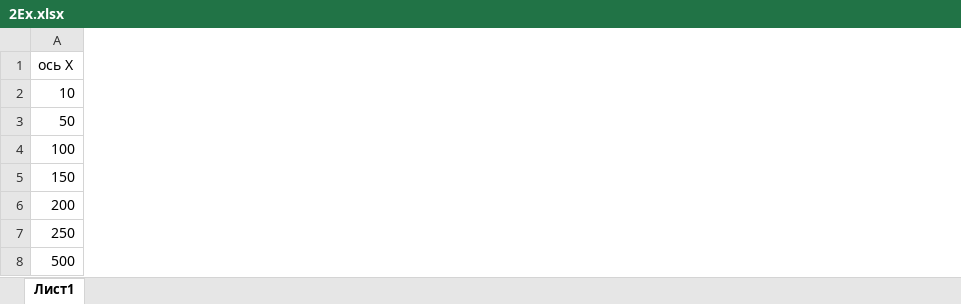
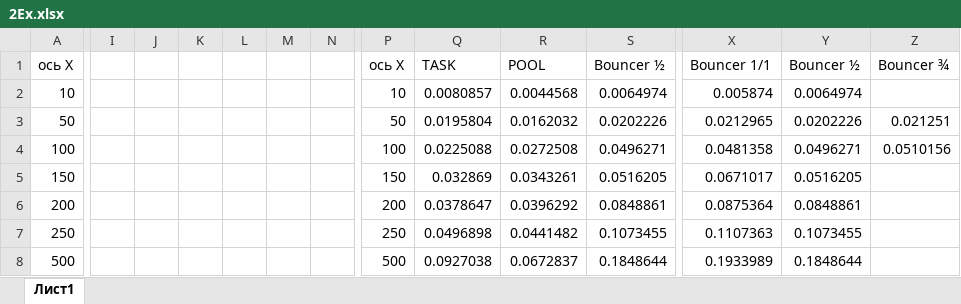
Before and after one commit to platosha-git/Diplom-source, an Excel workbook: results/2Ex.xlsx, sheet Лист1, drawn as a sheet; only a part is shown, gaps mark what is left out; values as stored, in another font and other column widths than the file's, no borders; charts and pictures not drawn; the diff covers the shown part only; the diff names each change by its address in the sheet, - before the commit and + after, or states it on an @@ line.

Commit message:
done without ddos

```diff
--- a/results/2Ex.xlsx (sheet Лист1)
+++ b/results/2Ex.xlsx (sheet Лист1)
+column I, empty
+column J, empty
+column K, empty
+column L, empty
+column M, empty
+column N, empty
+column P, rows 1-8: ось Х | 10 | 50 | 100 | 150 | 200 | 250 | 500
+column Q, rows 1-8: TASK | 0.0080857 | 0.0195804 | 0.0225088 | 0.032869 | 0.0378647 | 0.0496898 | 0.0927038
+column R, rows 1-8: POOL | 0.0044568 | 0.0162032 | 0.0272508 | 0.0343261 | 0.0396292 | 0.0441482 | 0.0672837
+column S, rows 1-8: Bouncer ½ | 0.0064974 | 0.0202226 | 0.0496271 | 0.0516205 | 0.0848861 | 0.1073455 | 0.1848644
+column X, rows 1-8: Bouncer 1/1 | 0.005874 | 0.0212965 | 0.0481358 | 0.0671017 | 0.0875364 | 0.1107363 | 0.1933989
+column Y, rows 1-8: Bouncer ½ | 0.0064974 | 0.0202226 | 0.0496271 | 0.0516205 | 0.0848861 | 0.1073455 | 0.1848644
+column Z, rows 1-4: Bouncer ¾ |  | 0.021251 | 0.0510156
```
Also changed, not shown: 5 added columns elsewhere in this sheet, charts or pictures.
